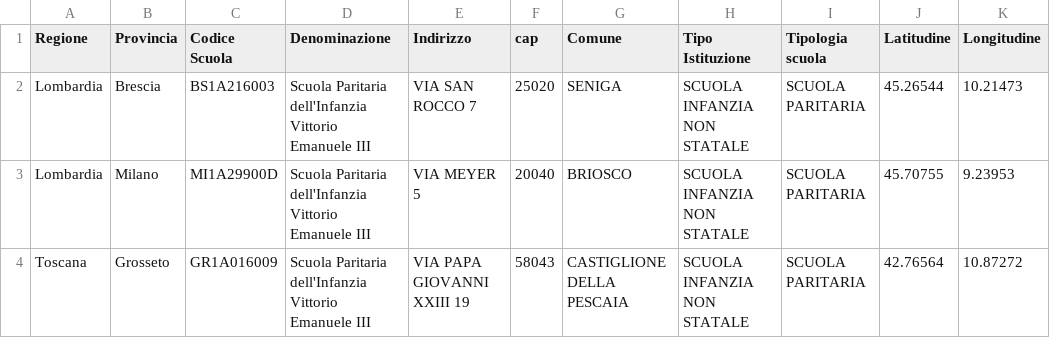
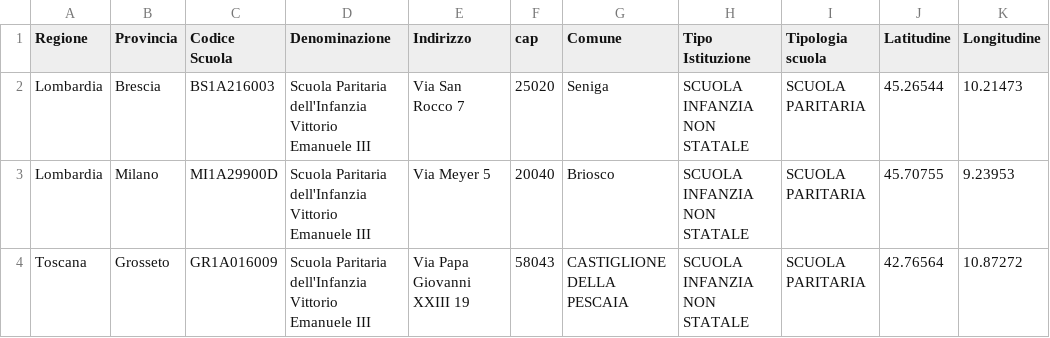
Before and after one commit to picomiles/scuoledellamemoria, a CSV file: Scuole_VE_III_Paritarie.csv, drawn as a sheet.

Commit message:
Update Scuole_VE_III_Paritarie.csv

```diff
--- a/Scuole_VE_III_Paritarie.csv
+++ b/Scuole_VE_III_Paritarie.csv
@@ -1,4 +1,4 @@
 Regione,Provincia,Codice Scuola,Denominazione,Indirizzo,cap,Comune,Tipo Istituzione,Tipologia scuola,Latitudine,Longitudine
-Lombardia,Brescia,BS1A216003,Scuola Paritaria dell'Infanzia Vittorio Emanuele III,VIA SAN ROCCO 7,25020,SENIGA,SCUOLA INFANZIA NON STATALE,SCUOLA PARITARIA,45.26544,10.21473
-Lombardia,Milano,MI1A29900D,Scuola Paritaria dell'Infanzia Vittorio Emanuele III,VIA MEYER 5,20040,BRIOSCO,SCUOLA INFANZIA NON STATALE,SCUOLA PARITARIA,45.70755,9.23953
-Toscana,Grosseto,GR1A016009,Scuola Paritaria dell'Infanzia Vittorio Emanuele III,VIA PAPA GIOVANNI XXIII 19,58043,CASTIGLIONE DELLA PESCAIA,SCUOLA INFANZIA NON STATALE,SCUOLA PARITARIA,42.76564,10.87272
+Lombardia,Brescia,BS1A216003,Scuola Paritaria dell'Infanzia Vittorio Emanuele III,Via San Rocco 7,25020,Seniga,SCUOLA INFANZIA NON STATALE,SCUOLA PARITARIA,45.26544,10.21473
+Lombardia,Milano,MI1A29900D,Scuola Paritaria dell'Infanzia Vittorio Emanuele III,Via Meyer 5,20040,Briosco,SCUOLA INFANZIA NON STATALE,SCUOLA PARITARIA,45.70755,9.23953
+Toscana,Grosseto,GR1A016009,Scuola Paritaria dell'Infanzia Vittorio Emanuele III,Via Papa Giovanni XXIII 19,58043,CASTIGLIONE DELLA PESCAIA,SCUOLA INFANZIA NON STATALE,SCUOLA PARITARIA,42.76564,10.87272
```
